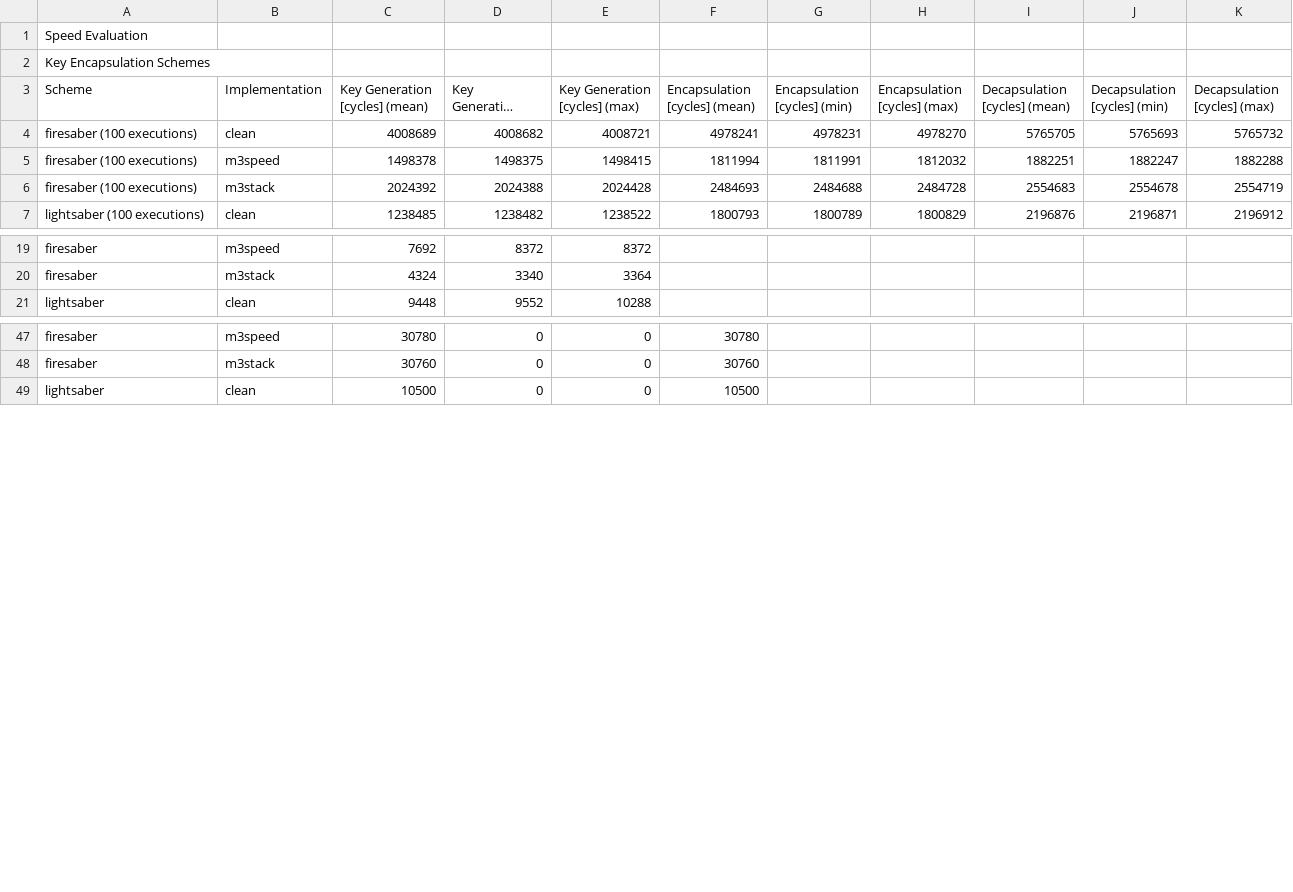
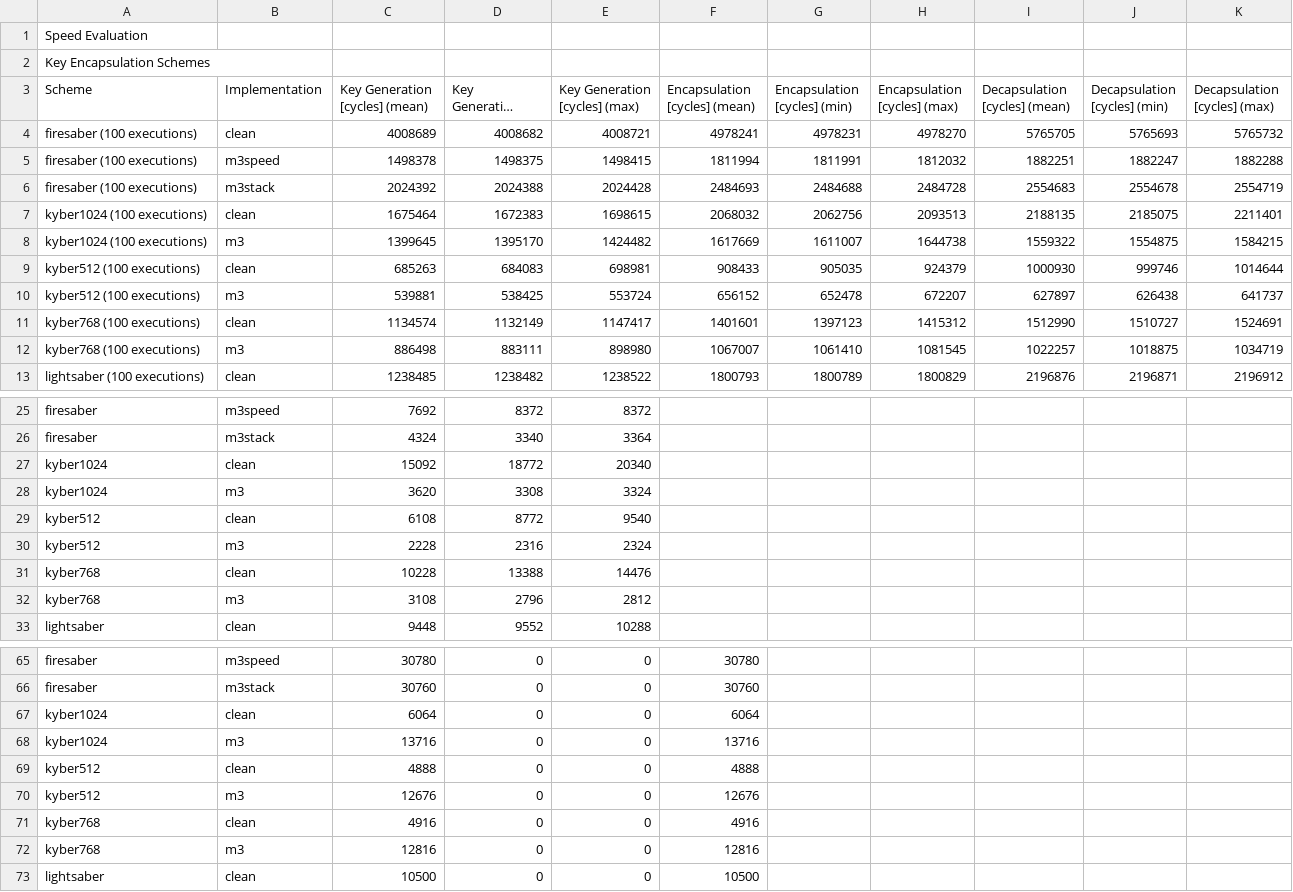
Before and after one commit to mupq/pqm3, a CSV file: benchmarks-nucleo-f207zg.csv, drawn as a sheet; only a part is shown, gaps mark what is left out; long unchanged cells end in …; the diff covers the shown part only.

Commit message:
Update Kyber to Round3 (#8)
* Update Kyber512 to include noise sampling changes. Code is taken from pqm4.

* Add Kyber768 and Kyber1024 implementations that are dijoint from Kyber512 due to recent changes in noise sampling of Kyber512.

* benchmarks

Co-authored-by: Matthias J. Kannwischer <matthias@kannwischer.eu>

```diff
--- a/benchmarks-nucleo-f207zg.csv
+++ b/benchmarks-nucleo-f207zg.csv
@@ -6,2 +6,8 @@ firesaber (100 executions),m3speed,1498378,1498375,1498415,1811994,1811991,18120
 firesaber (100 executions),m3stack,2024392,2024388,2024428,2484693,2484688,2484728,2554683,2554678,2554719
+kyber1024 (100 executions),clean,1675464,1672383,1698615,2068032,2062756,2093513,2188135,2185075,2211401
+kyber1024 (100 executions),m3,1399645,1395170,1424482,1617669,1611007,1644738,1559322,1554875,1584215
+kyber512 (100 executions),clean,685263,684083,698981,908433,905035,924379,1000930,999746,1014644
+kyber512 (100 executions),m3,539881,538425,553724,656152,652478,672207,627897,626438,641737
+kyber768 (100 executions),clean,1134574,1132149,1147417,1401601,1397123,1415312,1512990,1510727,1524691
+kyber768 (100 executions),m3,886498,883111,898980,1067007,1061410,1081545,1022257,1018875,1034719
 lightsaber (100 executions),clean,1238485,1238482,1238522,1800793,1800789,1800829,2196876,2196871,2196912
@@ -20,2 +26,8 @@ firesaber,m3speed,7692,8372,8372,,,,,,
 firesaber,m3stack,4324,3340,3364,,,,,,
+kyber1024,clean,15092,18772,20340,,,,,,
+kyber1024,m3,3620,3308,3324,,,,,,
+kyber512,clean,6108,8772,9540,,,,,,
+kyber512,m3,2228,2316,2324,,,,,,
+kyber768,clean,10228,13388,14476,,,,,,
+kyber768,m3,3108,2796,2812,,,,,,
 lightsaber,clean,9448,9552,10288,,,,,,
@@ -48,2 +66,8 @@ firesaber,m3speed,30780,0,0,30780,,,,,
 firesaber,m3stack,30760,0,0,30760,,,,,
+kyber1024,clean,6064,0,0,6064,,,,,
+kyber1024,m3,13716,0,0,13716,,,,,
+kyber512,clean,4888,0,0,4888,,,,,
+kyber512,m3,12676,0,0,12676,,,,,
+kyber768,clean,4916,0,0,4916,,,,,
+kyber768,m3,12816,0,0,12816,,,,,
 lightsaber,clean,10500,0,0,10500,,,,,
```
Also changed, not shown: 6 added rows elsewhere in this file, 43 other files.
